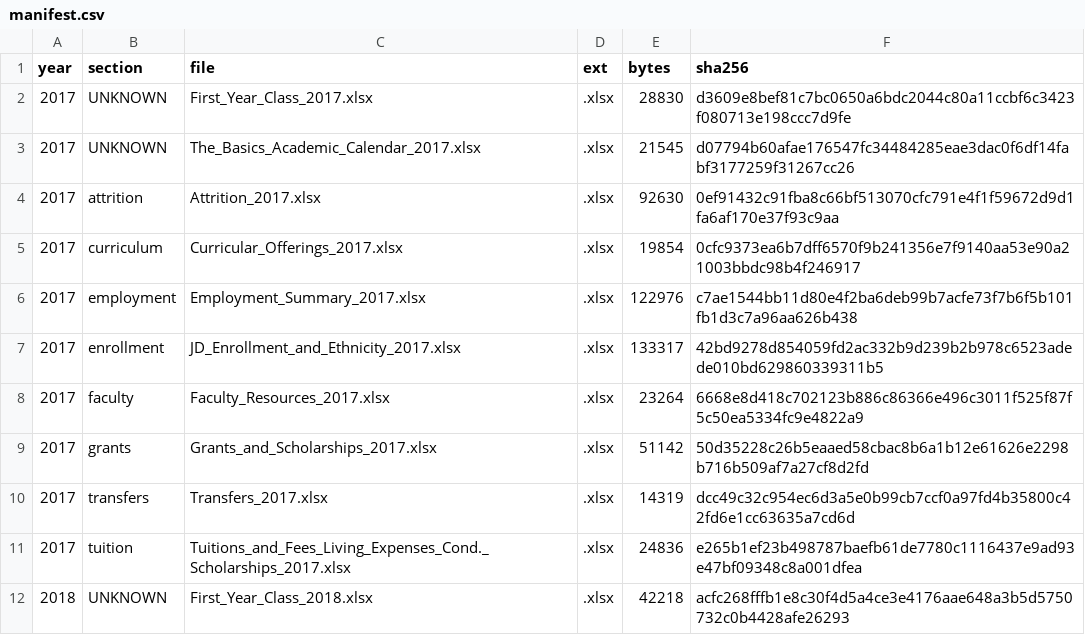
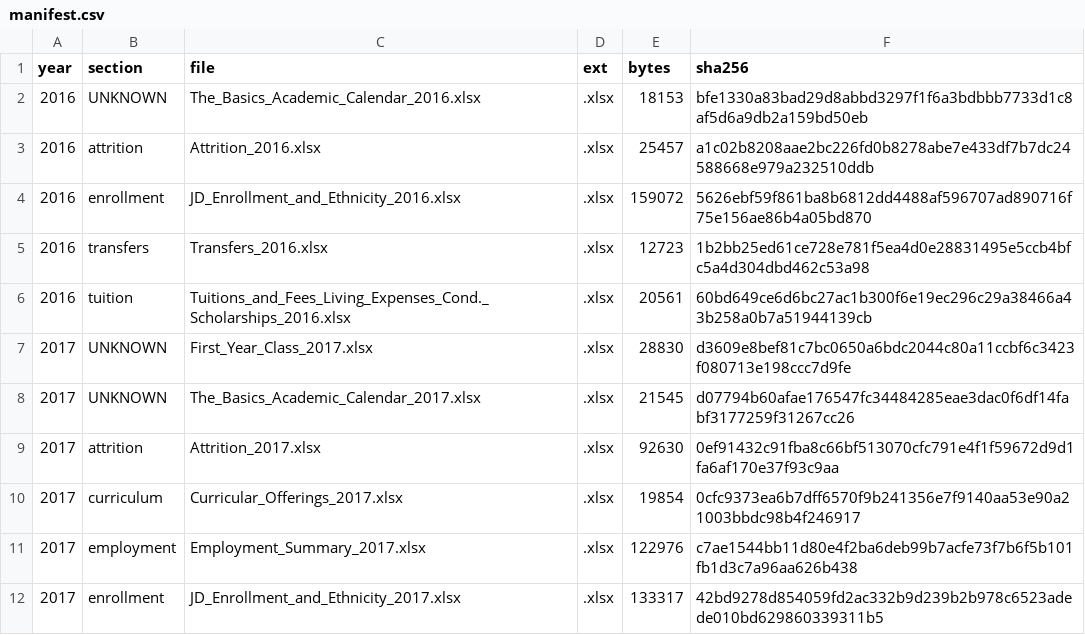
Before and after one commit to blakevrechek/exhibit509, a CSV file: pipeline/manifest.csv, drawn as a sheet; only a part is shown; the shorter side is filled out with more unchanged rows; the diff names each change by its address in the sheet, - before the commit and + after, or states it on an @@ line.

```diff
--- a/pipeline/manifest.csv
+++ b/pipeline/manifest.csv
+row 2: 2016 | UNKNOWN | The_Basics_Academic_Calendar_2016.xlsx | .xlsx | 18153 | bfe1330a83bad29d8abbd3297f1f6a3bdbbb7733d1c8af5d6a9db2a159bd50eb
+row 3: 2016 | attrition | Attrition_2016.xlsx | .xlsx | 25457 | a1c02b8208aae2bc226fd0b8278abe7e433df7b7dc24588668e979a232510ddb
+row 4: 2016 | enrollment | JD_Enrollment_and_Ethnicity_2016.xlsx | .xlsx | 159072 | 5626ebf59f861ba8b6812dd4488af596707ad890716f75e156ae86b4a05bd870
+row 5: 2016 | transfers | Transfers_2016.xlsx | .xlsx | 12723 | 1b2bb25ed61ce728e781f5ea4d0e28831495e5ccb4bfc5a4d304dbd462c53a98
+row 6: 2016 | tuition | Tuitions_and_Fees_Living_Expenses_Cond._Scholarships_2016.xlsx | .xlsx | 20561 | 60bd649ce6d6bc27ac1b300f6e19ec296c29a38466a43b258a0b7a51944139cb
```
Also changed, not shown: 7 other files.
